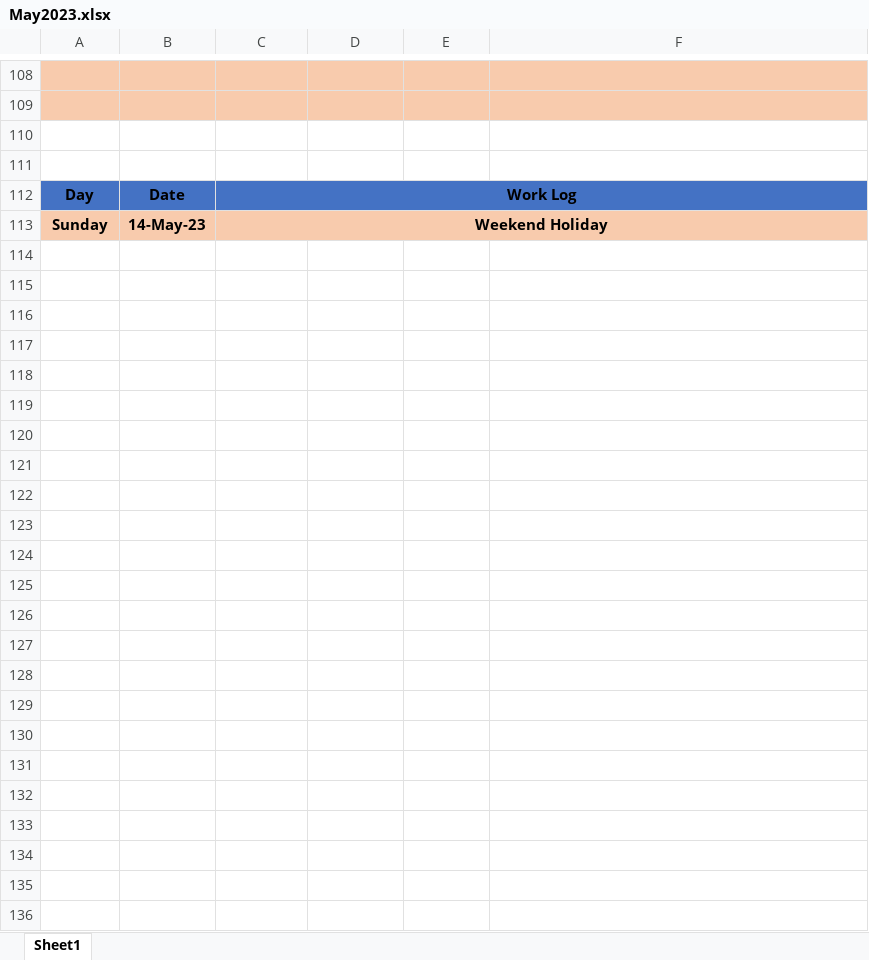
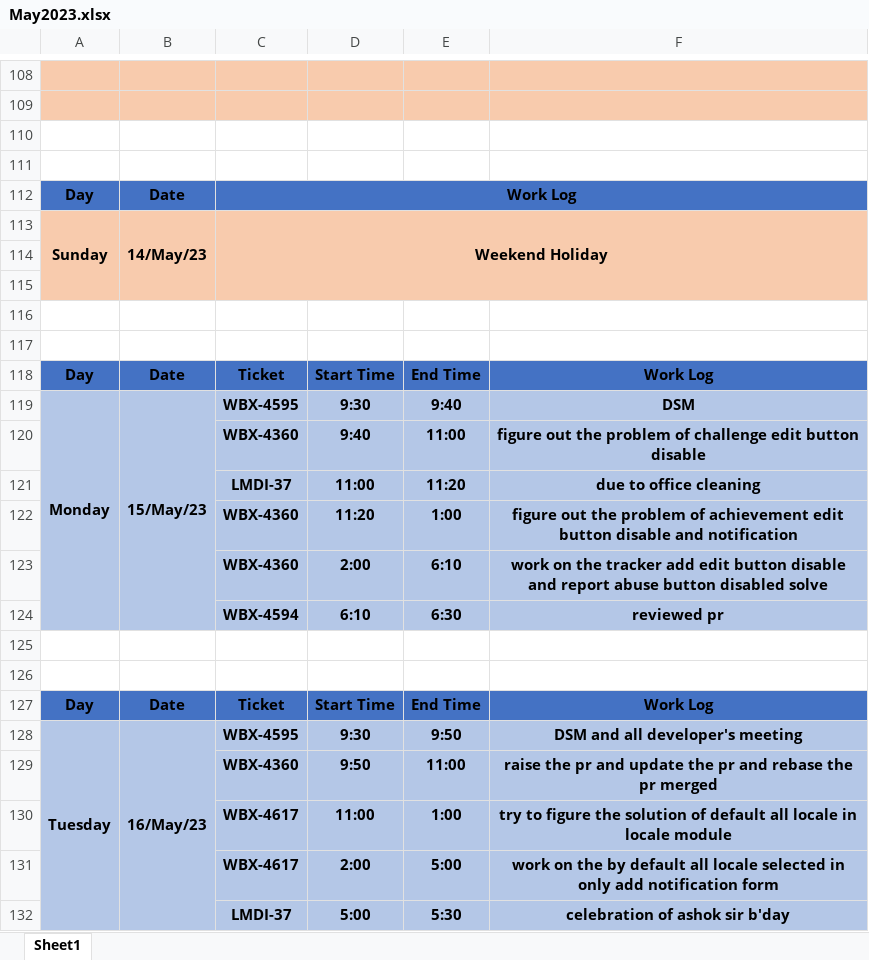
Before and after one commit to ankitkumargits/lmd2023dsr, an Excel workbook: 05_may_/May2023.xlsx, sheet Sheet1, drawn as a sheet; only a part is shown, gaps mark what is left out; values as stored, in another font and other column widths than the file's, no borders; the diff covers the shown part only; the diff names each change by its address in the sheet, - before the commit and + after, or states it on an @@ line.

Commit message:
17 may 2023 updated dsr
17 may 2023 updated dsr now

```diff
--- a/05_may_/May2023.xlsx (sheet Sheet1)
+++ b/05_may_/May2023.xlsx (sheet Sheet1)
+A113:A115 merged
-B113: 14-May-23
+B113: 14/May/23
+B113:B115 merged
+row 114: (empty)
+row 115: (empty)
+row 116: (empty)
+row 117: (empty)
+row 118: Day | Date | Ticket | Start Time | End Time | Work Log
+row 119: Monday | 15/May/23 | WBX-4595 | 9:30 | 9:40 | DSM
+row 120:  |  | WBX-4360 | 9:40 | 11:00 | figure out the problem of challenge edit button disable
+row 121:  |  | LMDI-37 | 11:00 | 11:20 | due to office cleaning
+row 122:  |  | WBX-4360 | 11:20 | 1:00 | figure out the problem of achievement edit button disable and notification
+row 123:  |  | WBX-4360 | 2:00 | 6:10 | work on the tracker add edit button disable and report abuse button disabled solve
+row 124:  |  | WBX-4594 | 6:10 | 6:30 | reviewed pr
+row 125: (empty)
+row 126: (empty)
+row 127: Day | Date | Ticket | Start Time | End Time | Work Log
+row 128: Tuesday | 16/May/23 | WBX-4595 | 9:30 | 9:50 | DSM and all developer's meeting
+row 129:  |  | WBX-4360 | 9:50 | 11:00 | raise the pr and update the pr and rebase the pr merged
+row 130:  |  | WBX-4617 | 11:00 | 1:00 | try to figure the solution of default all locale in locale module
+row 131:  |  | WBX-4617 | 2:00 | 5:00 | work on the by default all locale selected in only add notification form
+row 132:  |  | LMDI-37 | 5:00 | 5:30 | celebration of ashok sir b'day
```
Also changed, not shown: 17 added rows and 14 edited cells elsewhere in this sheet.
